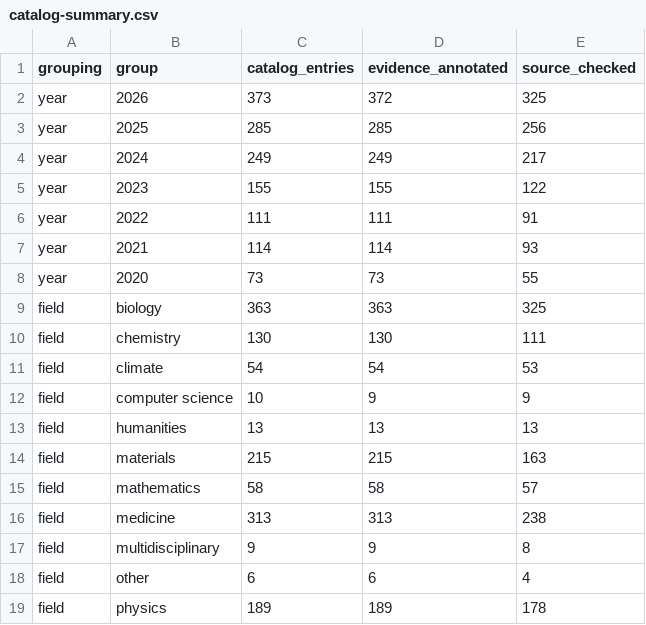
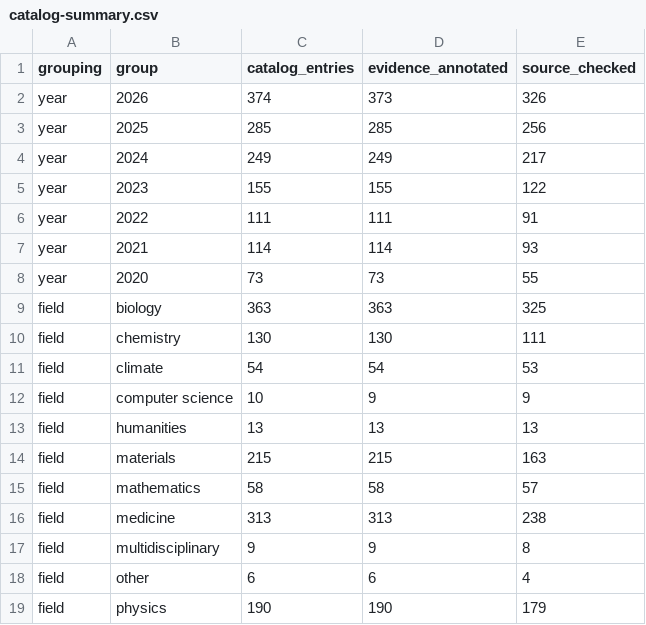
Before and after one commit to marcello-pichini/ai-science-tracker, a CSV file: data/catalog-summary.csv, drawn as a sheet.

```diff
--- a/data/catalog-summary.csv
+++ b/data/catalog-summary.csv
@@ -1,3 +1,3 @@
 grouping,group,catalog_entries,evidence_annotated,source_checked
-year,2026,373,372,325
+year,2026,374,373,326
 year,2025,285,285,256
@@ -18,2 +18,2 @@ field,multidisciplinary,9,9,8
 field,other,6,6,4
-field,physics,189,189,178
+field,physics,190,190,179
```
Also changed, not shown: 37 other files.
